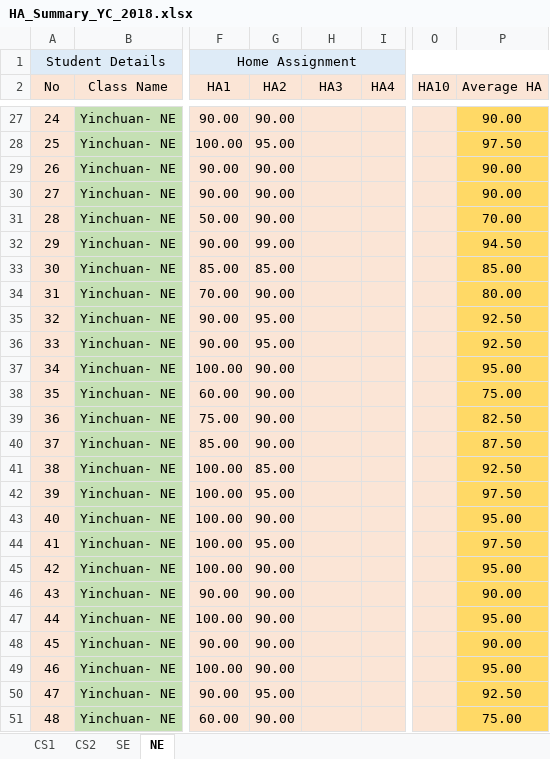
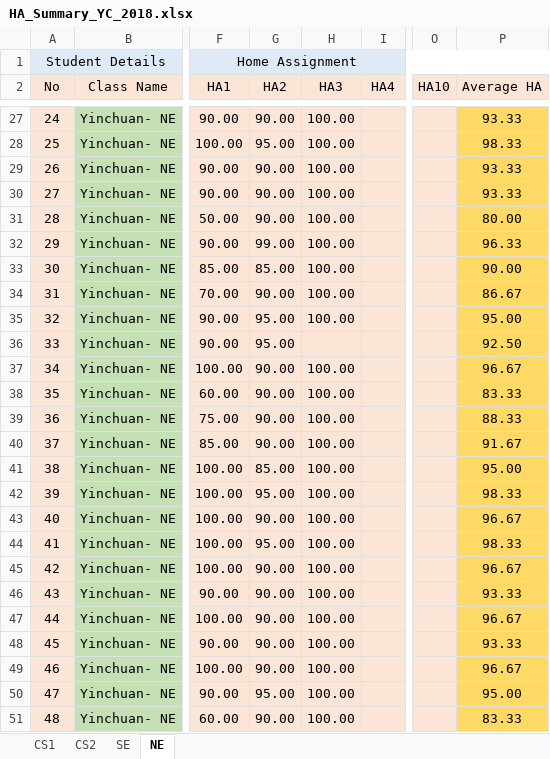
Before and after one commit to niit-nxu/Sept-2020---Jan-2021, an Excel workbook: Grade 2018/HomeAssignment/HA_Summary_YC_2018.xlsx, sheet NE, drawn as a sheet; only a part is shown, gaps mark what is left out; values as stored, in another font and other column widths than the file's, no borders; the diff covers the shown part only; the diff names each change by its address in the sheet, - before the commit and + after, or states it on an @@ line.

```diff
--- a/Grade 2018/HomeAssignment/HA_Summary_YC_2018.xlsx (sheet NE)
+++ b/Grade 2018/HomeAssignment/HA_Summary_YC_2018.xlsx (sheet NE)
-H27:H35 (HA3): (empty)
+H27:H35 (HA3): 100.00
-P27 (Average HA): 90.00
+P27 (Average HA): 93.33
-P28 (Average HA): 97.50
+P28 (Average HA): 98.33
-P29:P30 (Average HA): 90.00
+P29:P30 (Average HA): 93.33
-P31 (Average HA): 70.00
+P31 (Average HA): 80.00
-P32 (Average HA): 94.50
+P32 (Average HA): 96.33
-P33 (Average HA): 85.00
+P33 (Average HA): 90.00
-P34 (Average HA): 80.00
+P34 (Average HA): 86.67
-P35 (Average HA): 92.50
+P35 (Average HA): 95.00
-H37:H51 (HA3): (empty)
+H37:H51 (HA3): 100.00
-P37 (Average HA): 95.00
+P37 (Average HA): 96.67
-P38 (Average HA): 75.00
+P38 (Average HA): 83.33
-P39 (Average HA): 82.50
+P39 (Average HA): 88.33
-P40 (Average HA): 87.50
+P40 (Average HA): 91.67
-P41 (Average HA): 92.50
+P41 (Average HA): 95.00
-P42 (Average HA): 97.50
+P42 (Average HA): 98.33
-P43 (Average HA): 95.00
+P43 (Average HA): 96.67
-P44 (Average HA): 97.50
+P44 (Average HA): 98.33
-P45 (Average HA): 95.00
+P45 (Average HA): 96.67
-P46 (Average HA): 90.00
+P46 (Average HA): 93.33
-P47 (Average HA): 95.00
+P47 (Average HA): 96.67
-P48 (Average HA): 90.00
+P48 (Average HA): 93.33
-P49 (Average HA): 95.00
+P49 (Average HA): 96.67
-P50 (Average HA): 92.50
+P50 (Average HA): 95.00
-P51 (Average HA): 75.00
+P51 (Average HA): 83.33
```
Also changed, not shown: 44 edited cells elsewhere in this sheet, sheet SE.
